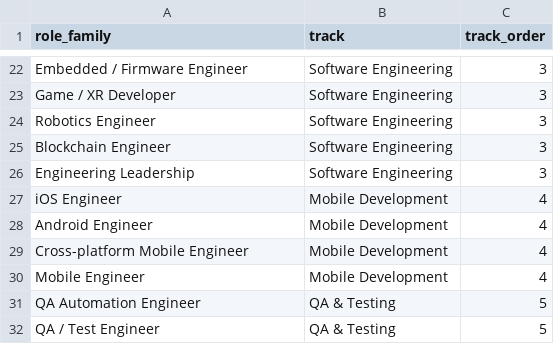
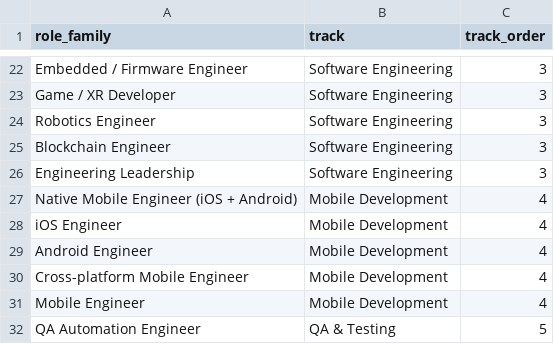
Before and after one commit to moamenmoussa172/job-market-radar, a CSV file: dbt/seeds/role_tracks.csv, drawn as a sheet; only a part is shown, gaps mark what is left out; the shorter side is filled out with more unchanged rows; the diff names each change by its address in the sheet, - before the commit and + after, or states it on an @@ line.

Commit message:
Rebrand to Radarak: colourful redesign, native mobile roles

```diff
--- a/dbt/seeds/role_tracks.csv
+++ b/dbt/seeds/role_tracks.csv
+row 27: Native Mobile Engineer (iOS + Android) | Mobile Development | 4
```
Also changed, not shown: 14 other files.
